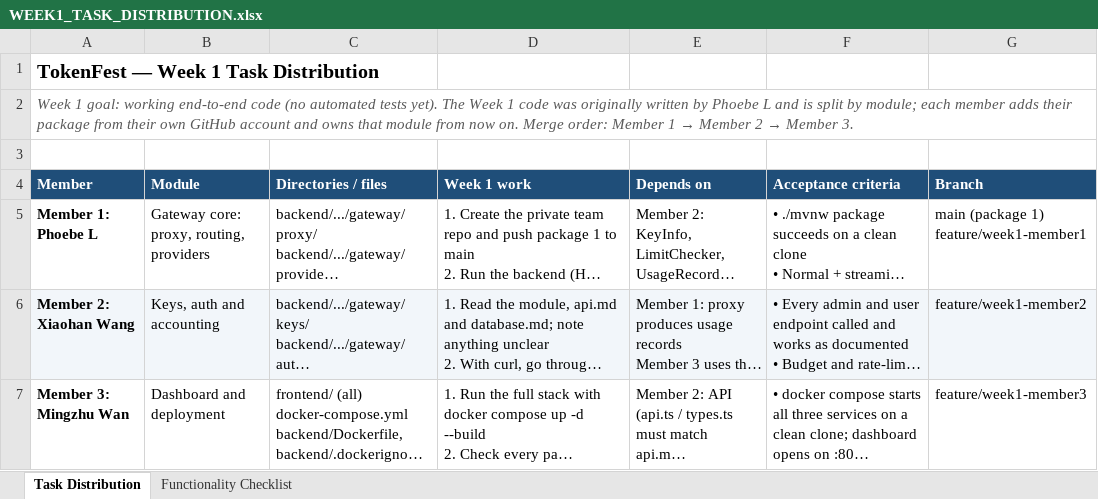
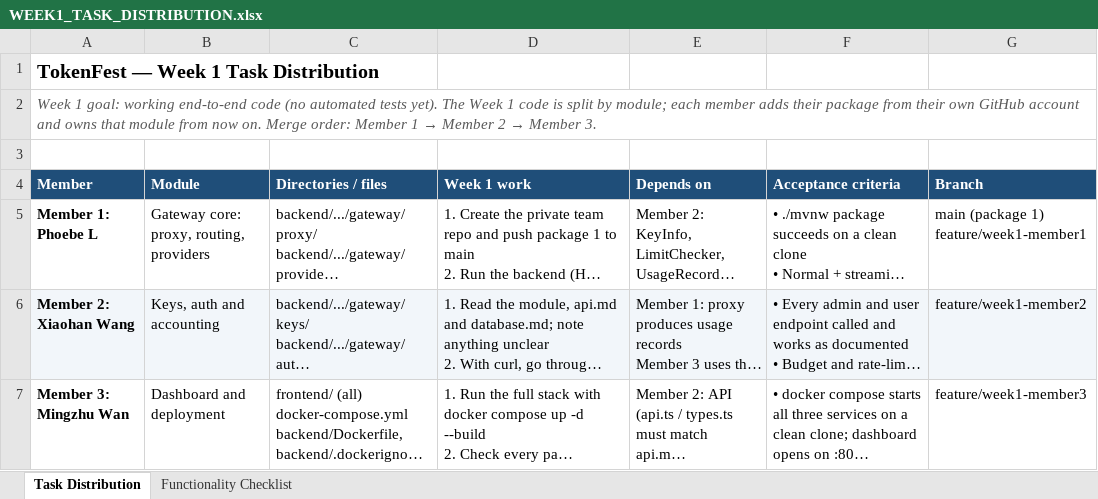
Before and after one commit to llzppzl/TokenFest-team, an Excel workbook: WEEK1_TASK_DISTRIBUTION.xlsx, sheet Task Distribution, drawn as a sheet; long unchanged cells end in …; values as stored, in another font and other column widths than the file's, no borders; the diff names each change by its address in the sheet, - before the commit and + after, or states it on an @@ line.

```diff
--- a/WEEK1_TASK_DISTRIBUTION.xlsx (sheet Task Distribution)
+++ b/WEEK1_TASK_DISTRIBUTION.xlsx (sheet Task Distribution)
-A2 (Member): …1 code was originally written by Phoebe L and is split…
+A2 (Member): …1 code is split…
```
Also changed, not shown: 3 other files.
